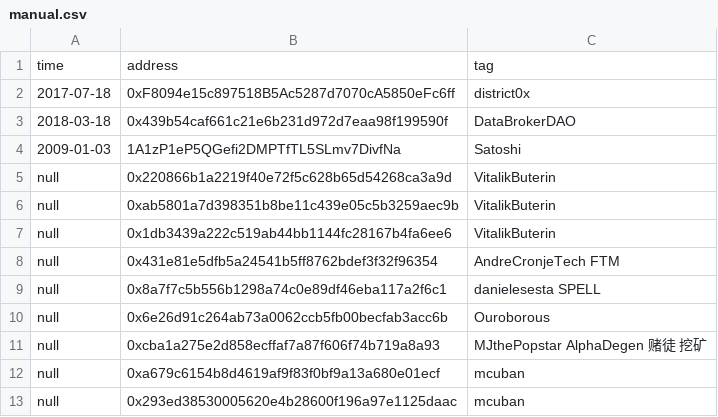
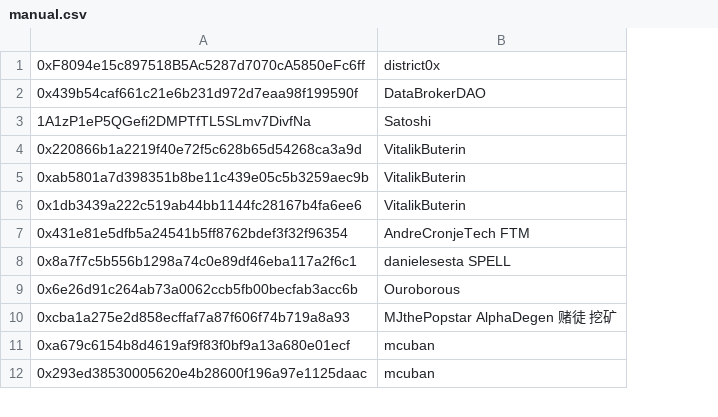
Before and after one commit to bibiicom/ifrisk, a CSV file: data/0/manual.csv, drawn as a sheet; only a part is shown; removed rows and columns are numbered as before the commit, all else as after; the diff covers the shown part only; the diff names each change by its address in the sheet, - before the commit and + after, or states it on an @@ line.

```diff
--- a/data/0/manual.csv
+++ b/data/0/manual.csv
-column A, rows 2-13: 2017-07-18 | 2018-03-18 | 2009-01-03 | null | null | null | null | null | null | null | null | null
-row 1: time | address | tag
```
Also changed, not shown: 19 added rows and 1 edited cell elsewhere in this file, 2 other files.
